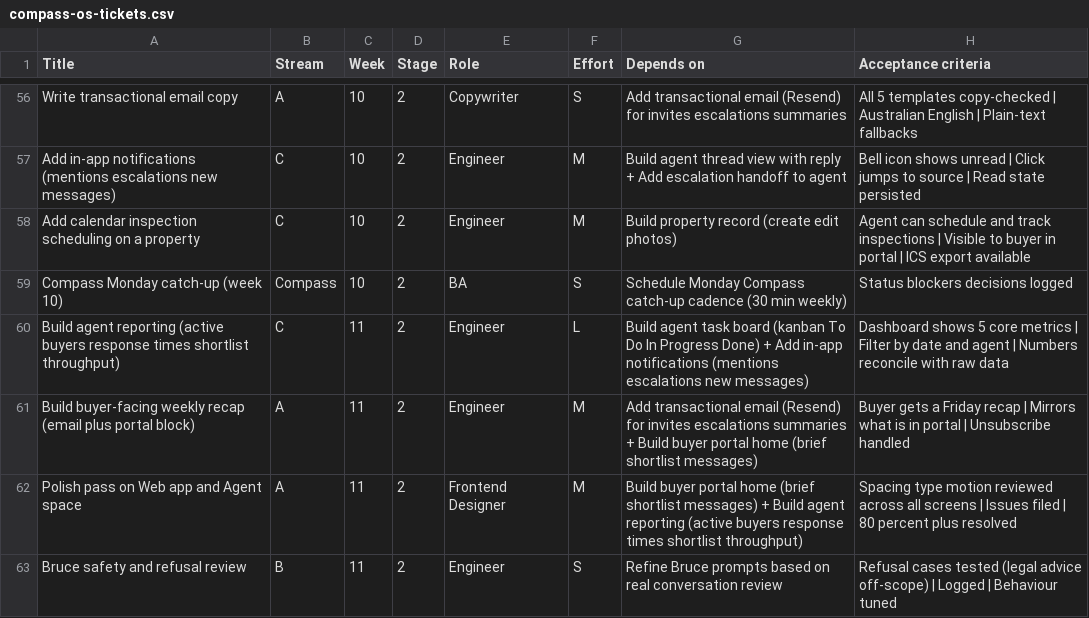
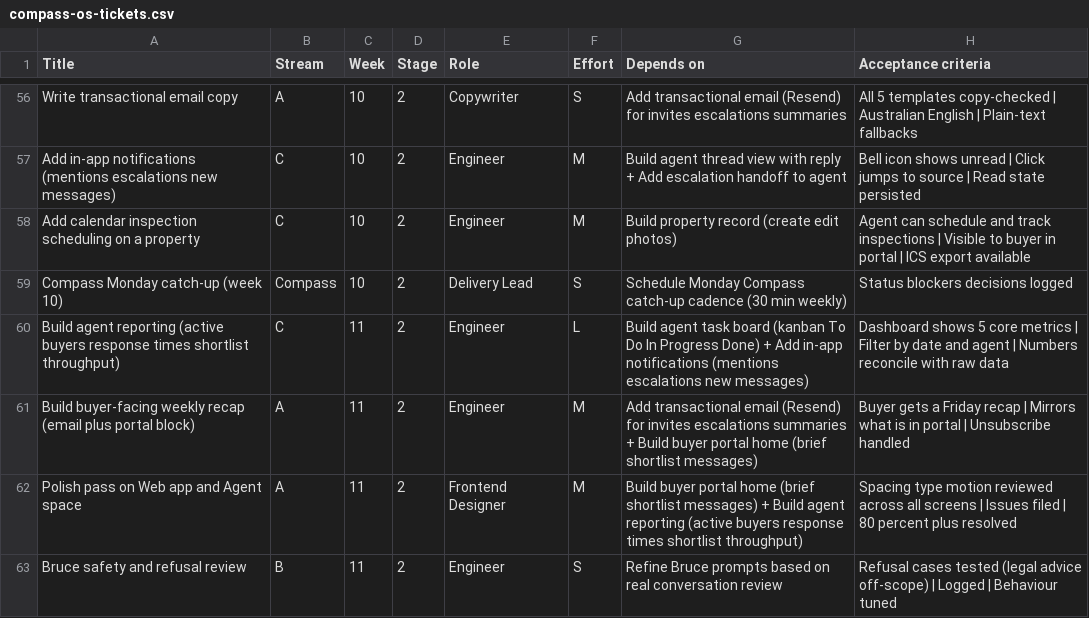
Before and after one commit to Dan-Kovac/Compass-Buyers-Agency-, a CSV file: compass-os-plan/compass-os-tickets.csv, drawn as a sheet; only a part is shown, gaps mark what is left out; the diff covers the shown part only.

```diff
--- a/compass-os-plan/compass-os-tickets.csv
+++ b/compass-os-plan/compass-os-tickets.csv
@@ -58,3 +58,3 @@ Add in-app notifications (mentions escalations new messages),C,10,2,Engineer,M,B
 Add calendar inspection scheduling on a property,C,10,2,Engineer,M,Build property record (create edit photos),Agent can schedule and track inspections | Visible to buyer in portal | ICS export available
-Compass Monday catch-up (week 10),Compass,10,2,BA,S,Schedule Monday Compass catch-up cadence (30 min weekly),Status blockers decisions logged
+Compass Monday catch-up (week 10),Compass,10,2,Delivery Lead,S,Schedule Monday Compass catch-up cadence (30 min weekly),Status blockers decisions logged
 Build agent reporting (active buyers response times shortlist throughput),C,11,2,Engineer,L,Build agent task board (kanban To Do In Progress Done) + Add in-app notifications (mentions escalations new messages),Dashboard shows 5 core metrics | Filter by date and agent | Numbers reconcile with raw data
```
Also changed, not shown: 19 edited cells elsewhere in this file, 3 other files.
